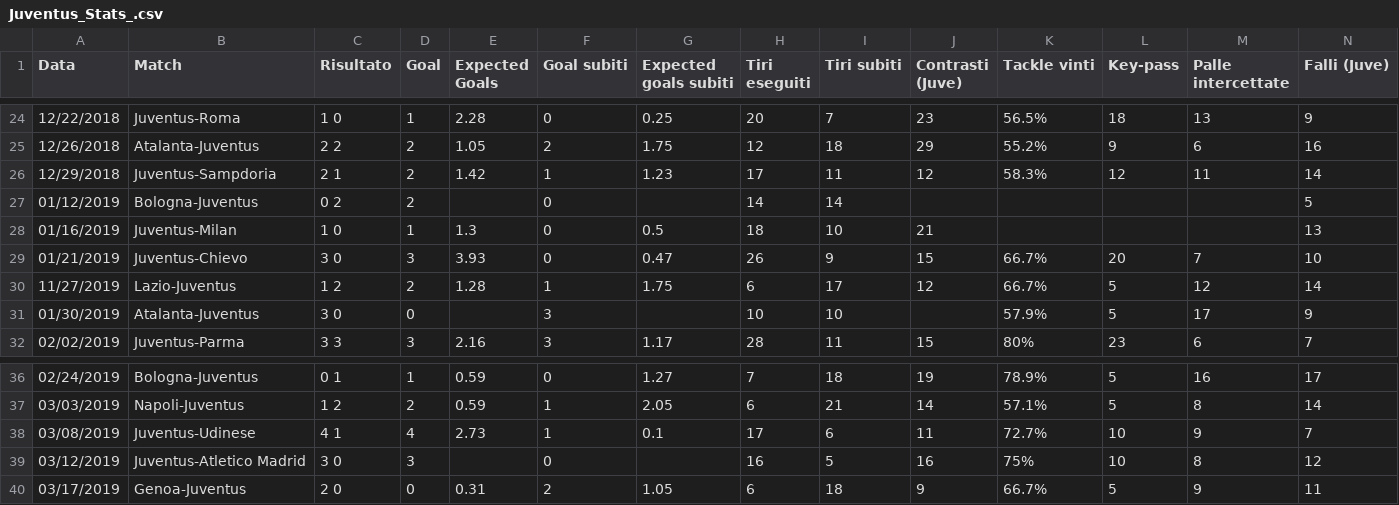
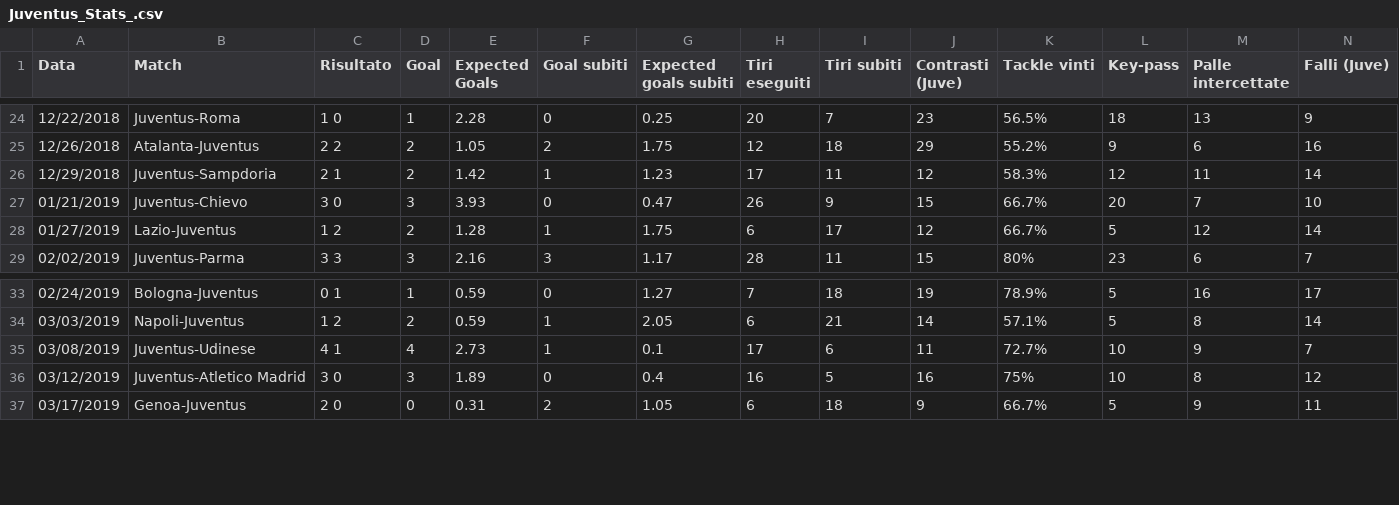
Before and after one commit to MatteoBoffa/viq_project, a CSV file: Juventus_Stats_.csv, drawn as a sheet; only a part is shown, gaps mark what is left out; removed rows and columns are numbered as before the commit, all else as after; rows hold the shown columns only; the diff names each change by its address in the sheet, - before the commit and + after, or states it on an @@ line.

```diff
--- a/Juventus_Stats_.csv
+++ b/Juventus_Stats_.csv
-row 27: 01/12/2019 | Bologna-Juventus | 0 2 | 2 |  | 0 |  | 14 | 14 |  |  |  |  | 5
-row 28: 01/16/2019 | Juventus-Milan | 1 0 | 1 | 1.3 | 0 | 0.5 | 18 | 10 | 21 |  |  |  | 13
-A28 (Data): 11/27/2019
+A28 (Data): 01/27/2019
-row 31: 01/30/2019 | Atalanta-Juventus | 3 0 | 0 |  | 3 |  | 10 | 10 |  | 57.9% | 5 | 17 | 9
-E36 (Expected Goals): (empty)
+E36 (Expected Goals): 1.89
-G36 (Expected goals subiti): (empty)
+G36 (Expected goals subiti): 0.4
```
Also changed, not shown: 5 other files.
